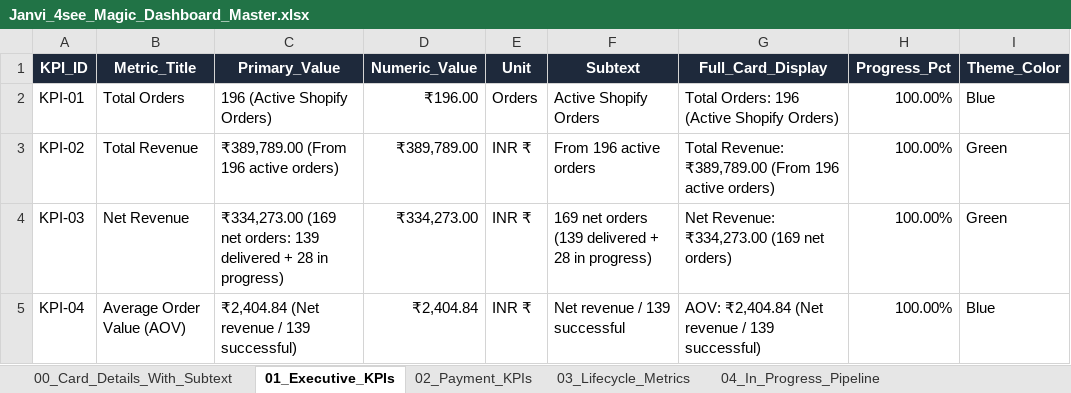
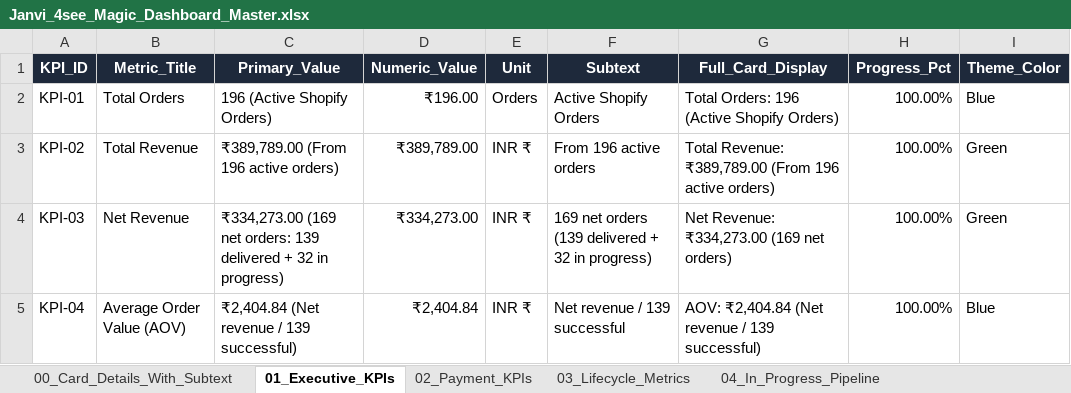
Before and after one commit to nrm-web/JANVI-AIKA-Website-Orders, an Excel workbook: Janvi_4see_Magic_Dashboard_Master.xlsx, sheet 01_Executive_KPIs, drawn as a sheet; values as stored, in another font and other column widths than the file's, no borders; the diff names each change by its address in the sheet, - before the commit and + after, or states it on an @@ line.

```diff
--- a/Janvi_4see_Magic_Dashboard_Master.xlsx (sheet 01_Executive_KPIs)
+++ b/Janvi_4see_Magic_Dashboard_Master.xlsx (sheet 01_Executive_KPIs)
-C4 (Primary_Value): …delivered + 28 in progress)
+C4 (Primary_Value): …delivered + 32 in progress)
-F4 (Subtext): …delivered + 28 in progress)
+F4 (Subtext): …delivered + 32 in progress)
```
Also changed, not shown: sheet 00_Card_Details_With_Subtext, sheet 04_In_Progress_Pipeline, 1 other file.
